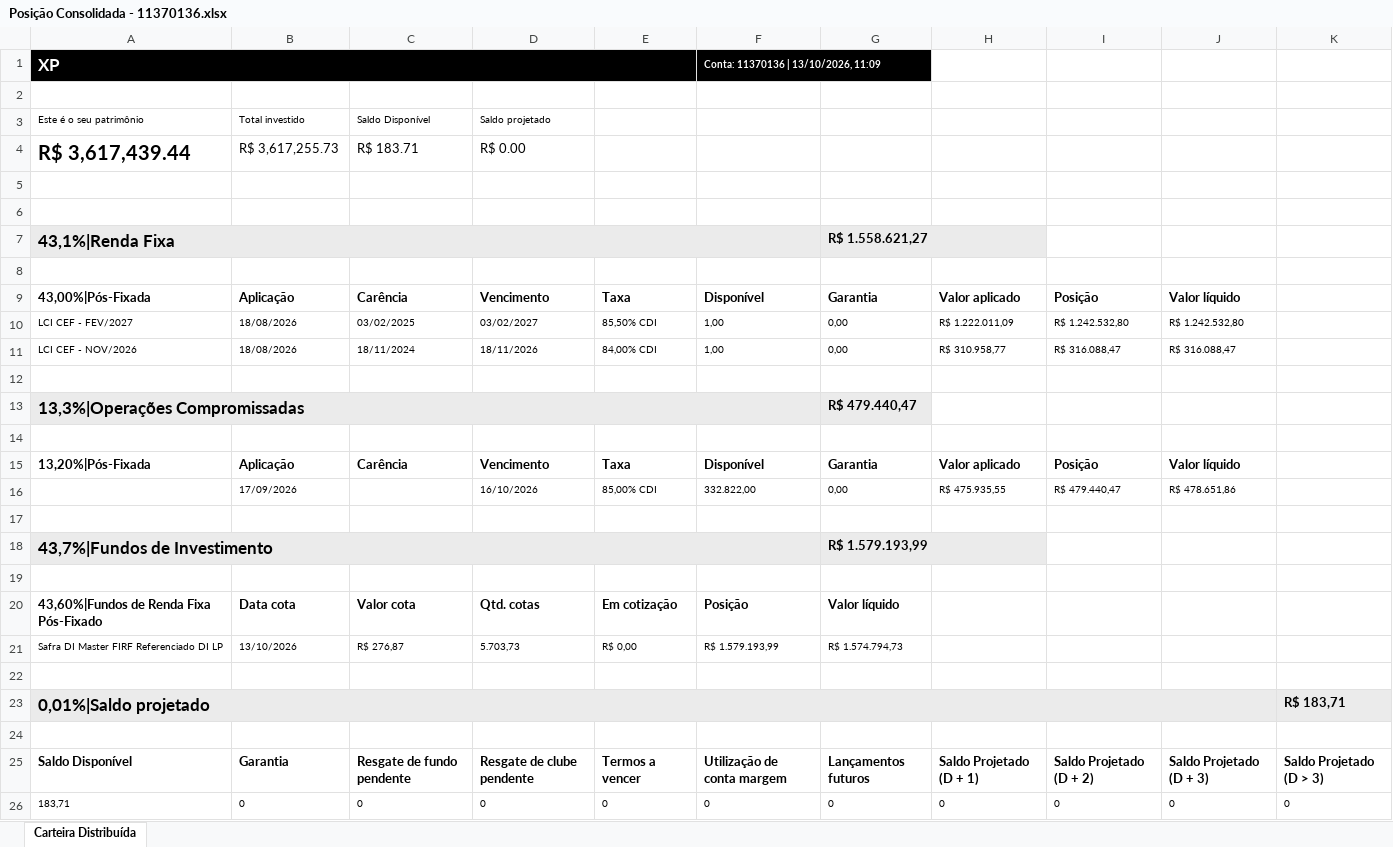
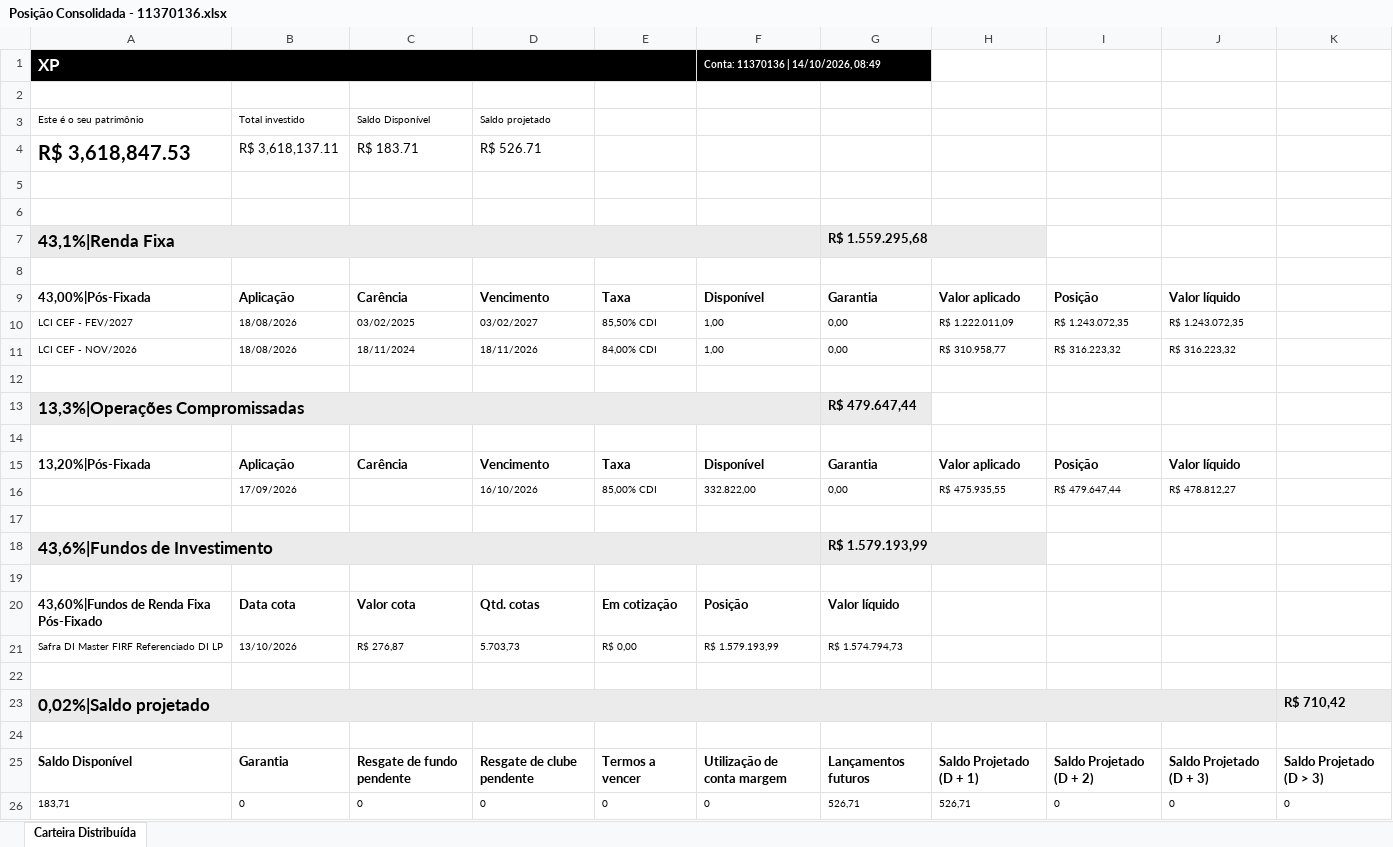
Before and after one commit to AloacaoMWealth/tesourariagrupobotuvera, an Excel workbook: data/positions/Posição Consolidada - 11370136.xlsx, sheet Carteira Distribuída, drawn as a sheet; values as stored, in another font and other column widths than the file's, no borders; removed rows and columns are numbered as before the commit, all else as after; the diff names each change by its address in the sheet, - before the commit and + after, or states it on an @@ line.

```diff
--- a/data/positions/Posição Consolidada - 11370136.xlsx (sheet Carteira Distribuída)
+++ b/data/positions/Posição Consolidada - 11370136.xlsx (sheet Carteira Distribuída)
-F1: Conta: 11370136 | 13/10/2026, 11:09
+F1: Conta: 11370136 | 14/10/2026, 08:49
-row 4: R$ 3,617,439.44 | R$ 3,617,255.73 | R$ 183.71 | R$ 0.00
+row 4: R$ 3,618,847.53 | R$ 3,618,137.11 | R$ 183.71 | R$ 526.71
-G7: R$ 1.558.621,27
+G7: R$ 1.559.295,68
-I10: R$ 1.242.532,80
+I10: R$ 1.243.072,35
-J10: R$ 1.242.532,80
+J10: R$ 1.243.072,35
-I11: R$ 316.088,47
+I11: R$ 316.223,32
-J11: R$ 316.088,47
+J11: R$ 316.223,32
-G13: R$ 479.440,47
+G13: R$ 479.647,44
-I16: R$ 479.440,47
+I16: R$ 479.647,44
-J16: R$ 478.651,86
+J16: R$ 478.812,27
-A18: 43,7%|Fundos de Investimento
+A18: 43,6%|Fundos de Investimento
-row 23: 0,01%|Saldo projetado |  |  |  |  |  |  |  |  |  | R$ 183,71
+row 23: 0,02%|Saldo projetado |  |  |  |  |  |  |  |  |  | R$ 710,42
-G26: 0
+G26: 526,71
-H26: 0
+H26: 526,71
```
Also changed, not shown: data/positions/Posição Consolidada - 4163084.xlsx, data/positions/Posição Consolidada - 5166121.xlsx, 2 other files.
